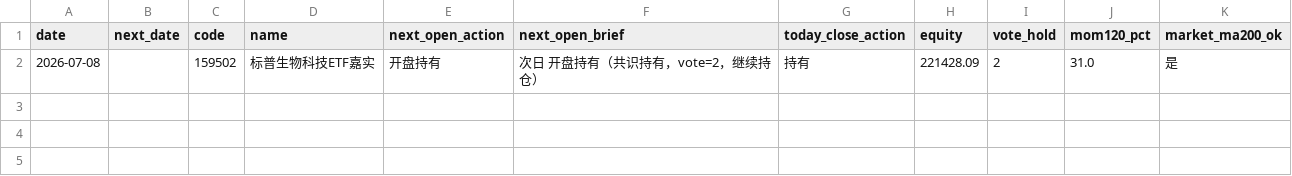
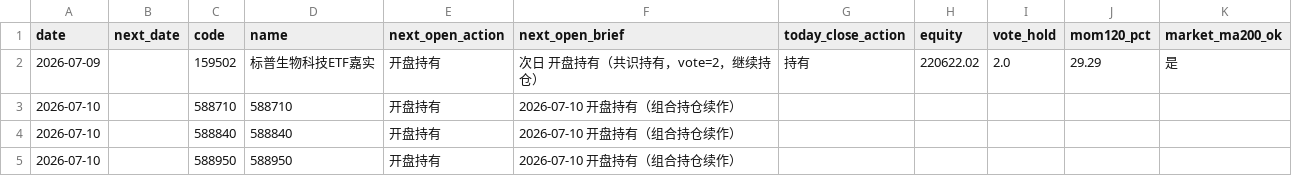
Before and after one commit to eclatnest/etf-consensus, a CSV file: published/daily/next_open_actions.csv, drawn as a sheet.

```diff
--- a/published/daily/next_open_actions.csv
+++ b/published/daily/next_open_actions.csv
@@ -1,2 +1,5 @@
 date,next_date,code,name,next_open_action,next_open_brief,today_close_action,equity,vote_hold,mom120_pct,market_ma200_ok
-2026-07-08,,159502,标普生物科技ETF嘉实,开盘持有,次日 开盘持有（共识持有，vote=2，继续持仓）,持有,221428.09,2,31.0,是
+2026-07-09,,159502,标普生物科技ETF嘉实,开盘持有,次日 开盘持有（共识持有，vote=2，继续持仓）,持有,220622.02,2.0,29.29,是
+2026-07-10,,588710,588710,开盘持有,2026-07-10 开盘持有（组合持仓续作）,,,,,
+2026-07-10,,588840,588840,开盘持有,2026-07-10 开盘持有（组合持仓续作）,,,,,
+2026-07-10,,588950,588950,开盘持有,2026-07-10 开盘持有（组合持仓续作）,,,,,
```
Also changed, not shown: published/daily/portfolio_summary.csv, published/daily/signals_buy.csv, 5 other files.
